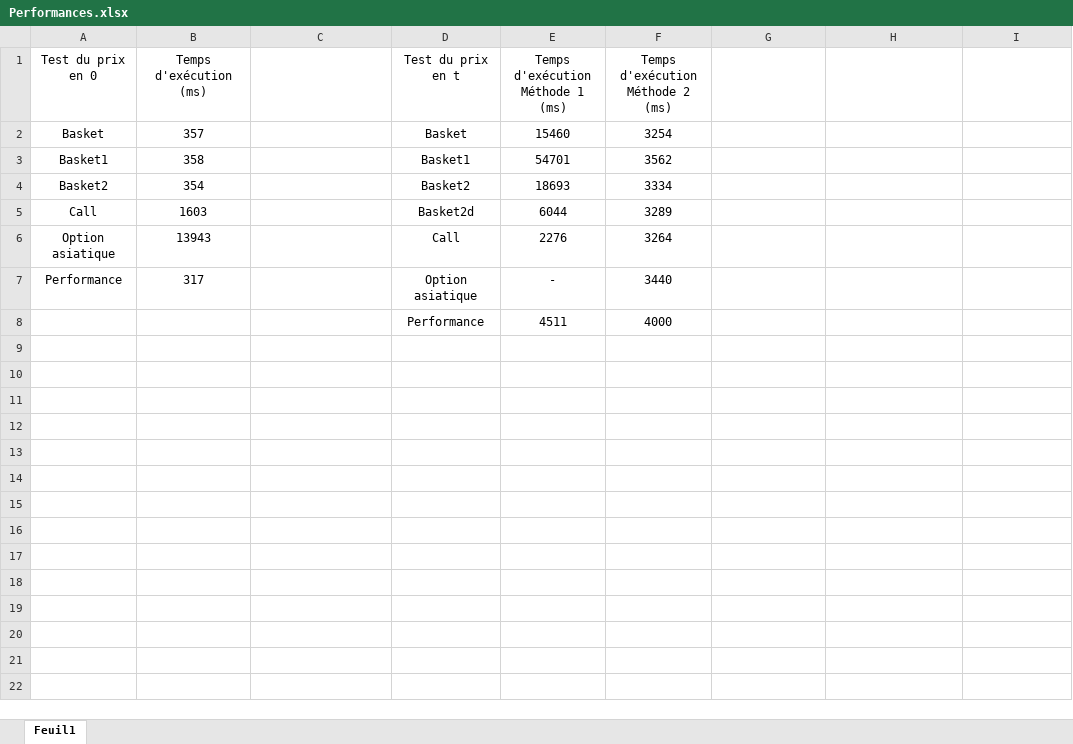
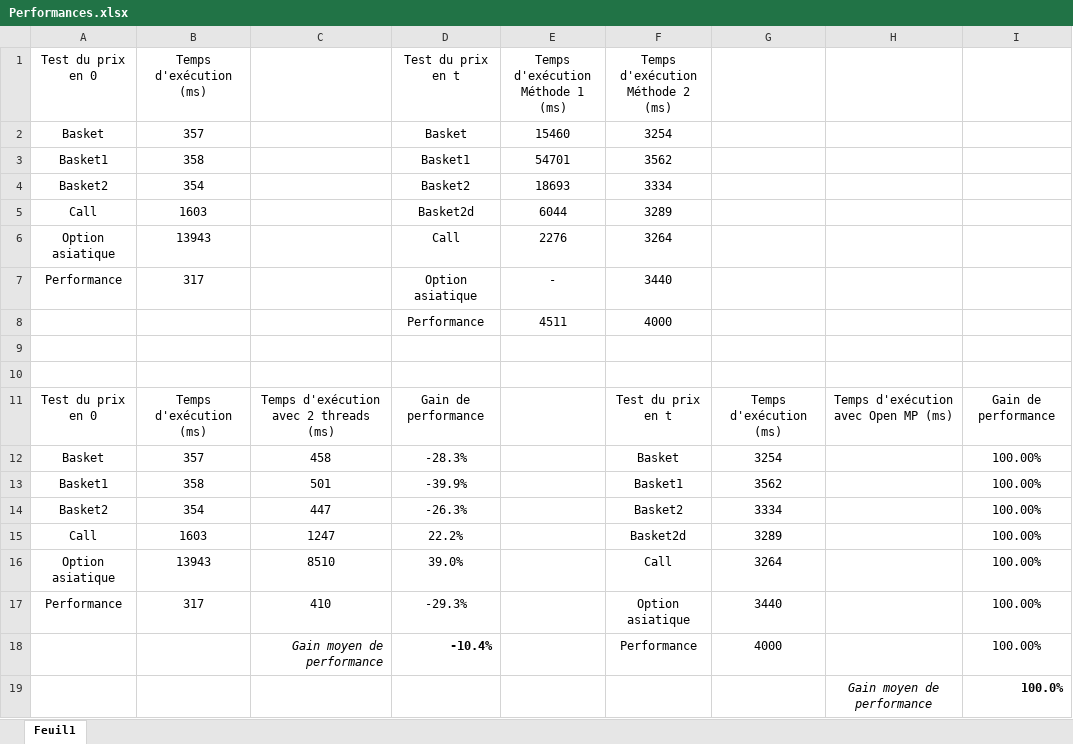
Before and after one commit to volcicalex/PEPSI, an Excel workbook: Excel/Performances.xlsx, sheet Feuil1, drawn as a sheet; values as stored, in another font and other column widths than the file's, no borders; table styles not drawn; the diff names each change by its address in the sheet, - before the commit and + after, or states it on an @@ line.

```diff
--- a/Excel/Performances.xlsx (sheet Feuil1)
+++ b/Excel/Performances.xlsx (sheet Feuil1)
+row 9: (empty)
+row 10: (empty)
+row 11: Test du prix en 0 | Temps d'exécution (ms) | Temps d'exécution avec 2 threads (ms) | Gain de performance |  | Test du prix en t | Temps d'exécution (ms) | Temps d'exécution avec Open MP (ms) | Gain de performance
+row 12: Basket | 357 | 458 | -28.3% |  | Basket | 3254 |  | 100.00%
+row 13: Basket1 | 358 | 501 | -39.9% |  | Basket1 | 3562 |  | 100.00%
+row 14: Basket2 | 354 | 447 | -26.3% |  | Basket2 | 3334 |  | 100.00%
+row 15: Call | 1603 | 1247 | 22.2% |  | Basket2d | 3289 |  | 100.00%
+row 16: Option asiatique | 13943 | 8510 | 39.0% |  | Call | 3264 |  | 100.00%
+row 17: Performance | 317 | 410 | -29.3% |  | Option asiatique | 3440 |  | 100.00%
+row 18:  |  | Gain moyen de performance | -10.4% |  | Performance | 4000 |  | 100.00%
+row 19:  |  |  |  |  |  |  | Gain moyen de performance | 100.0%
```
Also changed, not shown: 22 other files.
